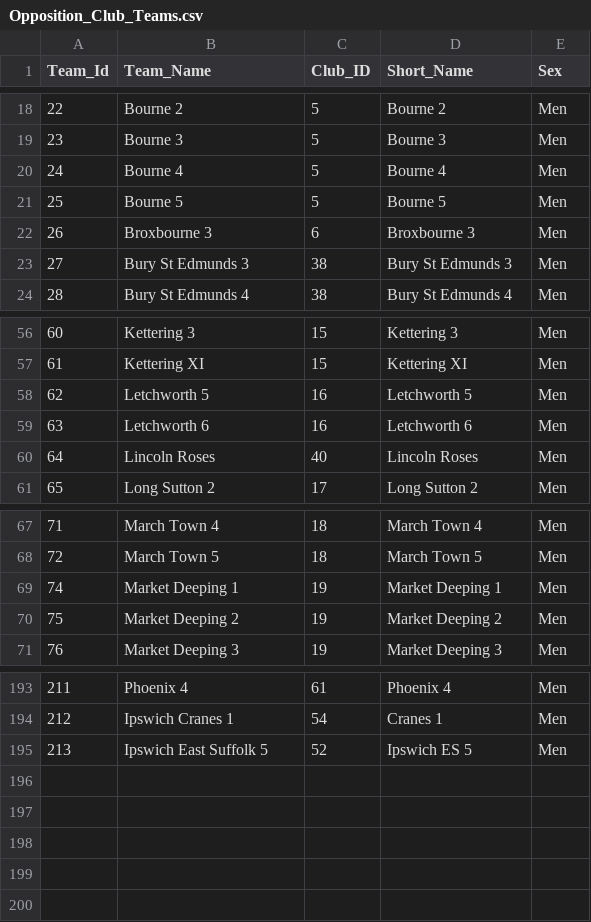
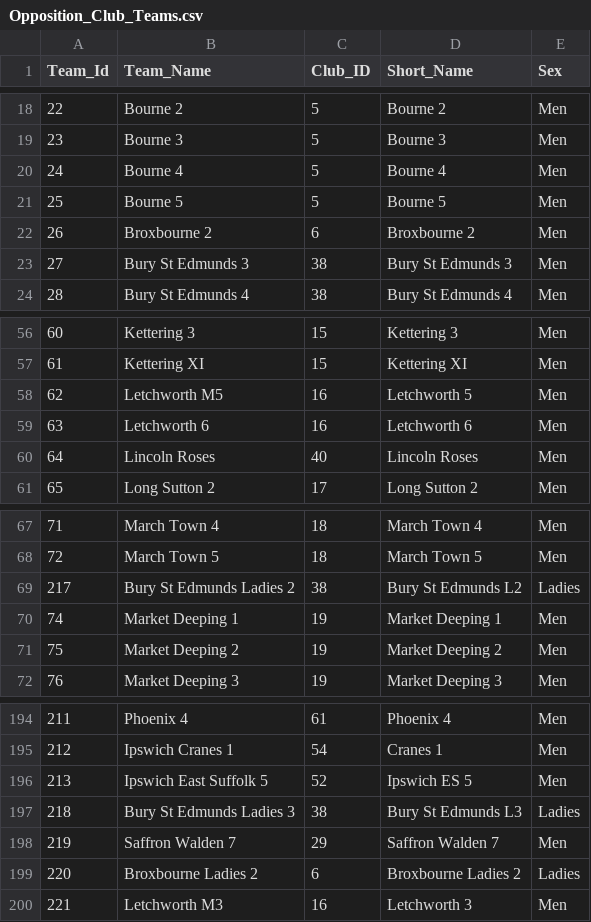
Before and after one commit to cshc/cshc_website, a CSV file: cshcsite/import/csv/Opposition_Club_Teams.csv, drawn as a sheet; only a part is shown, gaps mark what is left out.

```diff
--- a/cshcsite/import/csv/Opposition_Club_Teams.csv
+++ b/cshcsite/import/csv/Opposition_Club_Teams.csv
@@ -21,3 +21,3 @@
 25,"Bourne 5",5,"Bourne 5","Men"
-26,"Broxbourne 3",6,"Broxbourne 3","Men"
+26,"Broxbourne 2",6,"Broxbourne 2","Men"
 27,"Bury St Edmunds 3",38,"Bury St Edmunds 3","Men"
@@ -57,3 +57,3 @@
 61,"Kettering XI",15,"Kettering XI","Men"
-62,"Letchworth 5",16,"Letchworth 5","Men"
+62,"Letchworth M5",16,"Letchworth 5","Men"
 63,"Letchworth 6",16,"Letchworth 6","Men"
@@ -68,2 +68,3 @@
 72,"March Town 5",18,"March Town 5","Men"
+217,"Bury St Edmunds Ladies 2",38,"Bury St Edmunds L2","Ladies"
 74,"Market Deeping 1",19,"Market Deeping 1","Men"
@@ -195 +196,5 @@
 213,"Ipswich East Suffolk 5",52,"Ipswich ES 5","Men"
+218,"Bury St Edmunds Ladies 3",38,"Bury St Edmunds L3","Ladies"
+219,"Saffron Walden 7",29,"Saffron Walden 7","Men"
+220,"Broxbourne Ladies 2",6,"Broxbourne Ladies 2","Ladies"
+221,"Letchworth M3",16,"Letchworth 3","Men"
```
Also changed, not shown: cshcsite/import/csv/Match_Players.csv, cshcsite/import/csv/Players.csv, 48 other files.
